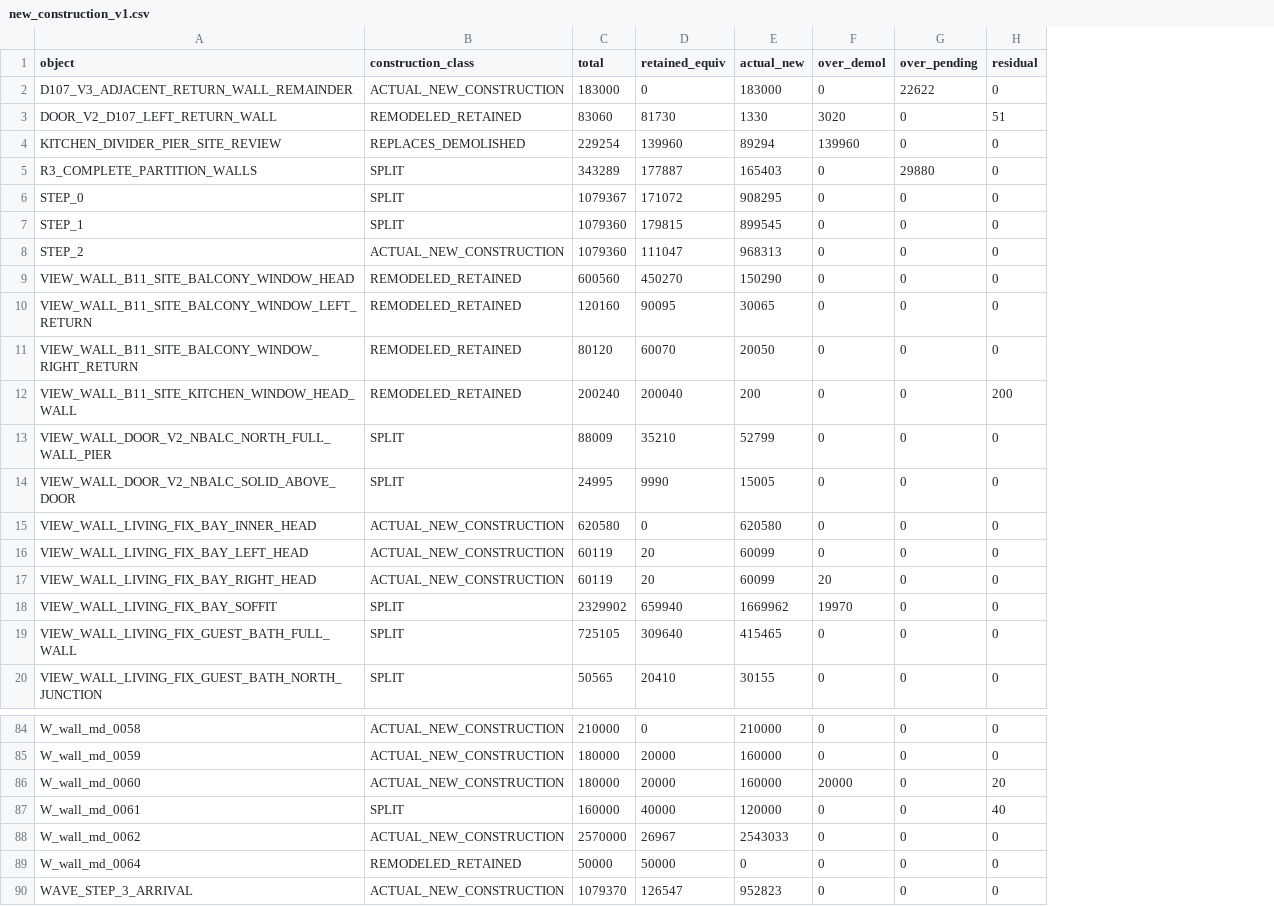
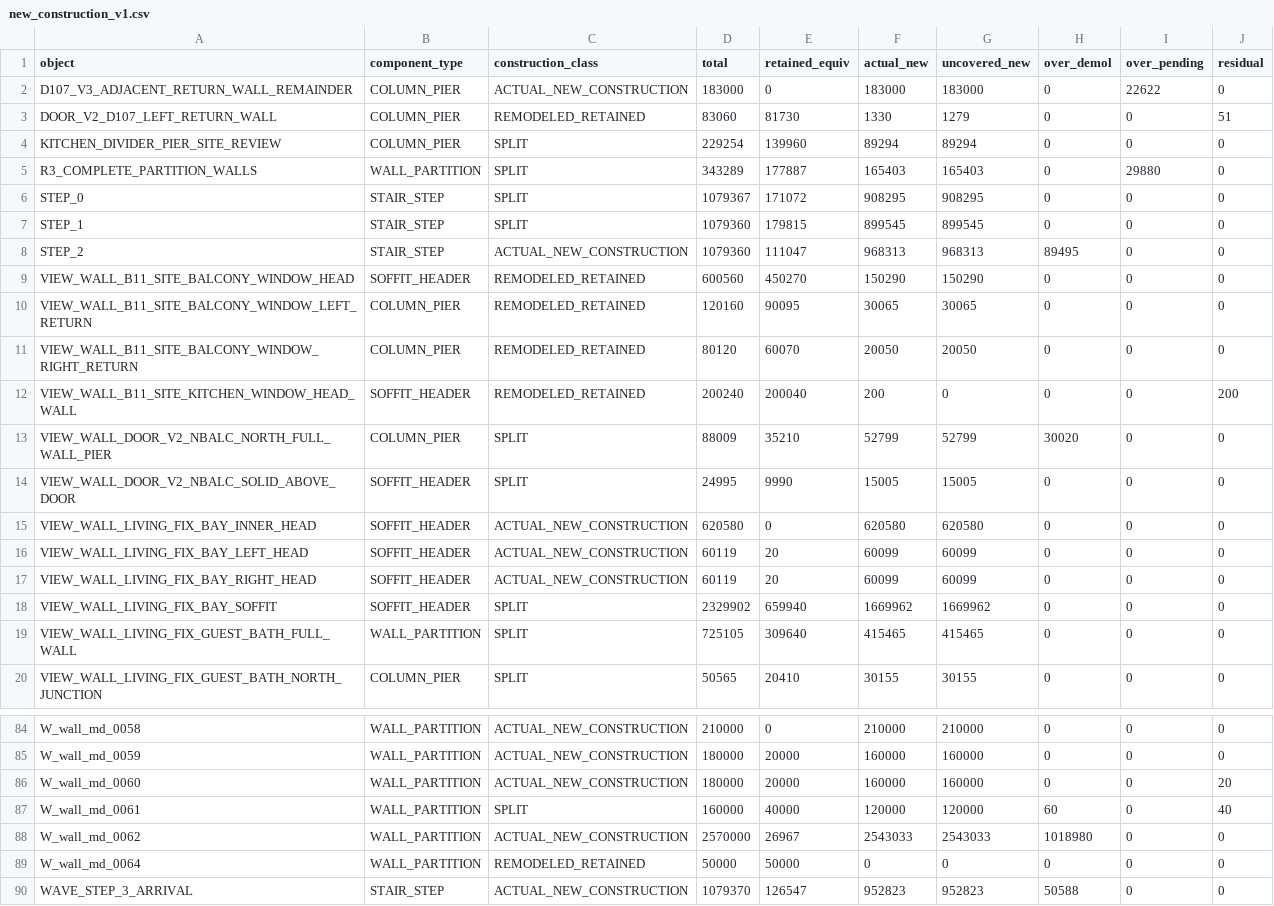
Before and after one commit to xiwei9871/internal-design, a CSV file: projects/vray_eval_v1/v15_house/cad/derived/new_construction_v1.csv, drawn as a sheet; only a part is shown, gaps mark what is left out; addresses are those after the commit; the diff covers the shown part only; the diff names each change by its address in the sheet, - before the commit and + after, or states it on an @@ line.

```diff
--- a/projects/vray_eval_v1/v15_house/cad/derived/new_construction_v1.csv
+++ b/projects/vray_eval_v1/v15_house/cad/derived/new_construction_v1.csv
+column B (component_type), rows 2-20: COLUMN_PIER | COLUMN_PIER | COLUMN_PIER | WALL_PARTITION | STAIR_STEP | STAIR_STEP | STAIR_STEP | SOFFIT_HEADER | COLUMN_PIER | COLUMN_PIER | SOFFIT_HEADER | COLUMN_PIER | SOFFIT_HEADER | SOFFIT_HEADER | SOFFIT_HEADER | SOFFIT_HEADER | SOFFIT_HEADER | WALL_PARTITION | COLUMN_PIER; rows 84-90: WALL_PARTITION | WALL_PARTITION | WALL_PARTITION | WALL_PARTITION | WALL_PARTITION | WALL_PARTITION | STAIR_STEP
+column G (uncovered_new), rows 2-20: 183000 | 1279 | 89294 | 165403 | 908295 | 899545 | 968313 | 150290 | 30065 | 20050 | 0 | 52799 | 15005 | 620580 | 60099 | 60099 | 1669962 | 415465 | 30155; rows 84-90: 210000 | 160000 | 160000 | 120000 | 2543033 | 0 | 952823
-H3 (over_demol): 3020
+H3 (over_demol): 0
-C4 (construction_class): REPLACES_DEMOLISHED
+C4 (construction_class): SPLIT
-H4 (over_demol): 139960
+H4 (over_demol): 0
-H8 (over_demol): 0
+H8 (over_demol): 89495
-H13 (over_demol): 0
+H13 (over_demol): 30020
-H17 (over_demol): 20
+H17 (over_demol): 0
-H18 (over_demol): 19970
+H18 (over_demol): 0
-H86 (over_demol): 20000
+H86 (over_demol): 0
-H87 (over_demol): 0
+H87 (over_demol): 60
-H88 (over_demol): 0
+H88 (over_demol): 1018980
-H90 (over_demol): 0
+H90 (over_demol): 50588
```
Also changed, not shown: 11 edited cells elsewhere in this file, projects/vray_eval_v1/v15_house/cad/derived/wall_state_registry.csv, 19 other files.
